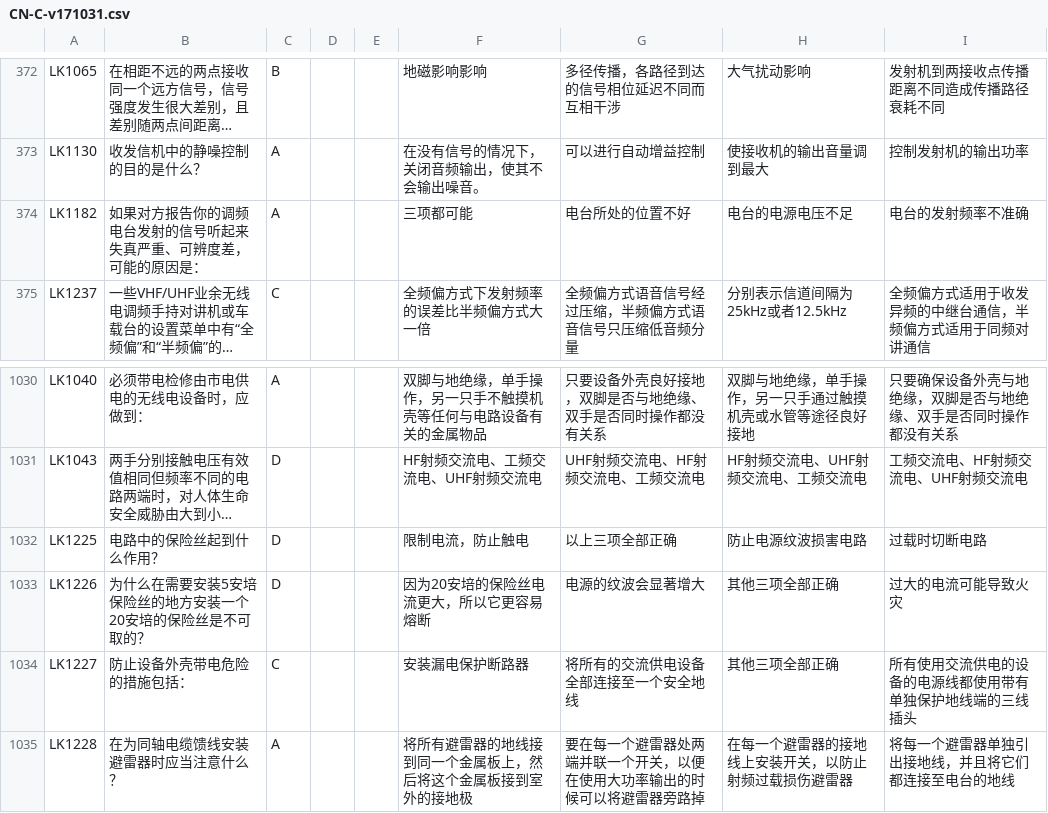
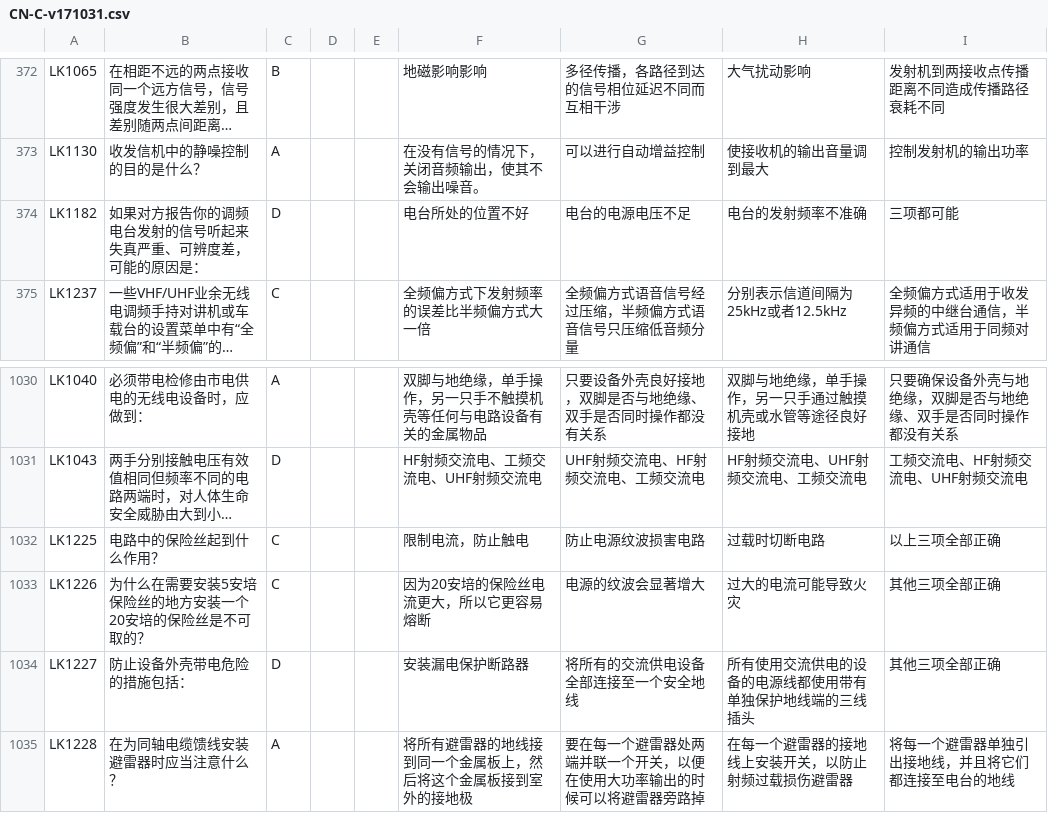
Before and after one commit to blaesus/RadioExamToolkit, a CSV file: data/cn/generated/CN-C-v171031.csv, drawn as a sheet; only a part is shown, gaps mark what is left out; long unchanged cells end in …; the diff names each change by its address in the sheet, - before the commit and + after, or states it on an @@ line.

```diff
--- a/data/cn/generated/CN-C-v171031.csv
+++ b/data/cn/generated/CN-C-v171031.csv
-C374: A
+C374: D
-F374: 三项都可能
+F374: 电台所处的位置不好
-G374: 电台所处的位置不好
+G374: 电台的电源电压不足
-H374: 电台的电源电压不足
+H374: 电台的发射频率不准确
-I374: 电台的发射频率不准确
+I374: 三项都可能
-C1032:C1033: D
+C1032:C1033: C
-G1032: 以上三项全部正确
+G1032: 防止电源纹波损害电路
-H1032: 防止电源纹波损害电路
+H1032: 过载时切断电路
-I1032: 过载时切断电路
+I1032: 以上三项全部正确
-H1033: 其他三项全部正确
+H1033: 过大的电流可能导致火灾
-I1033: 过大的电流可能导致火灾
+I1033: 其他三项全部正确
-C1034: C
+C1034: D
-H1034: 其他三项全部正确
+H1034: 所有使用交流供电的设备的电源线都使用带有单独保护地线端的三线插头
-I1034: 所有使用交流供电的设备的电源线都使用带有单独保护地线端的三线插头
+I1034: 其他三项全部正确
```
Also changed, not shown: data/cn/generated/CN-A-v171031.csv, data/cn/generated/CN-B-v171031.csv, 2 other files.
